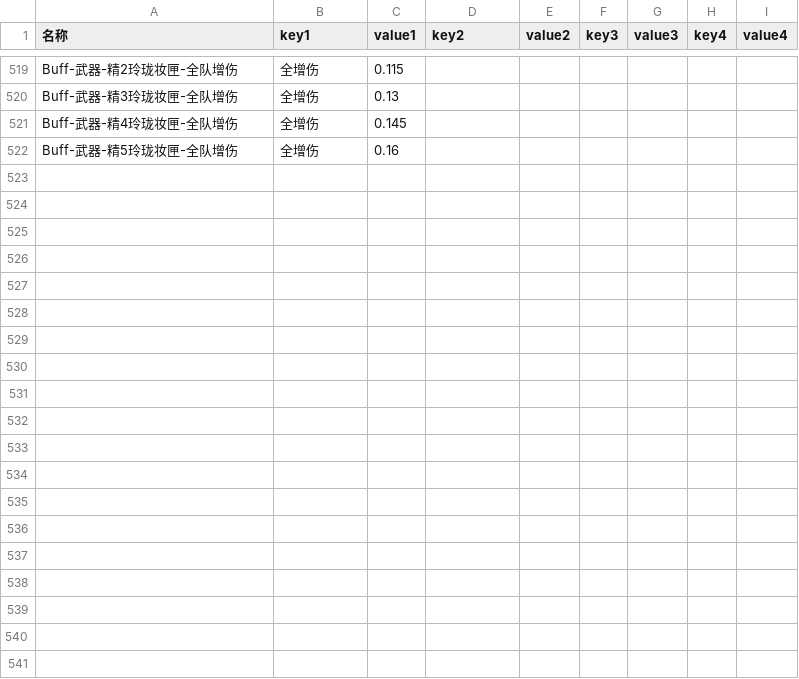
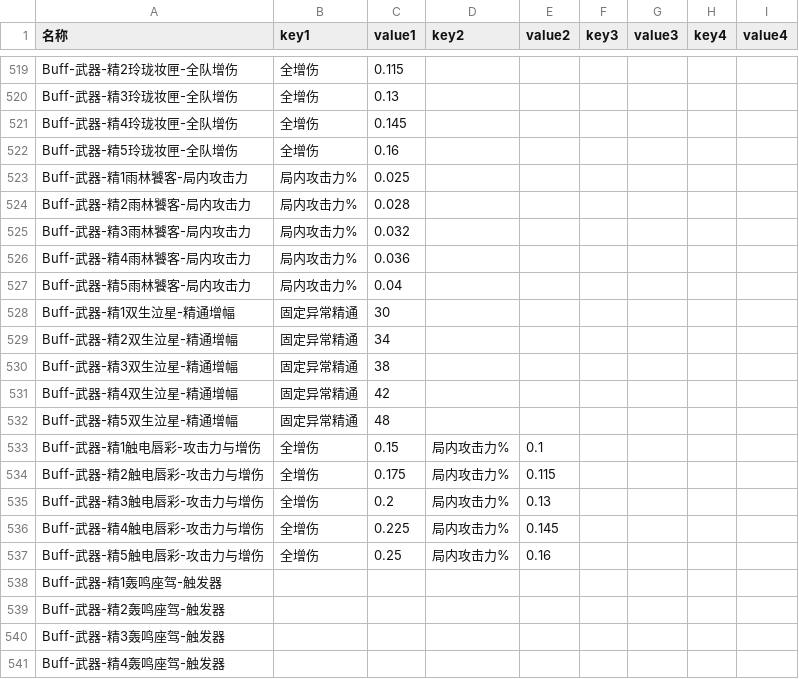
Before and after one commit to h1531095/ZSim, a CSV file: zsim/data/buff_effect.csv, drawn as a sheet; only a part is shown, gaps mark what is left out; the diff covers the shown part only; the diff names each change by its address in the sheet, - before the commit and + after, or states it on an @@ line.

```diff
--- a/zsim/data/buff_effect.csv
+++ b/zsim/data/buff_effect.csv
+row 523: Buff-武器-精1雨林饕客-局内攻击力 | 局内攻击力% | 0.025
+row 524: Buff-武器-精2雨林饕客-局内攻击力 | 局内攻击力% | 0.028
+row 525: Buff-武器-精3雨林饕客-局内攻击力 | 局内攻击力% | 0.032
+row 526: Buff-武器-精4雨林饕客-局内攻击力 | 局内攻击力% | 0.036
+row 527: Buff-武器-精5雨林饕客-局内攻击力 | 局内攻击力% | 0.04
+row 528: Buff-武器-精1双生泣星-精通增幅 | 固定异常精通 | 30
+row 529: Buff-武器-精2双生泣星-精通增幅 | 固定异常精通 | 34
+row 530: Buff-武器-精3双生泣星-精通增幅 | 固定异常精通 | 38
+row 531: Buff-武器-精4双生泣星-精通增幅 | 固定异常精通 | 42
+row 532: Buff-武器-精5双生泣星-精通增幅 | 固定异常精通 | 48
+row 533: Buff-武器-精1触电唇彩-攻击力与增伤 | 全增伤 | 0.15 | 局内攻击力% | 0.1
+row 534: Buff-武器-精2触电唇彩-攻击力与增伤 | 全增伤 | 0.175 | 局内攻击力% | 0.115
+row 535: Buff-武器-精3触电唇彩-攻击力与增伤 | 全增伤 | 0.2 | 局内攻击力% | 0.13
+row 536: Buff-武器-精4触电唇彩-攻击力与增伤 | 全增伤 | 0.225 | 局内攻击力% | 0.145
+row 537: Buff-武器-精5触电唇彩-攻击力与增伤 | 全增伤 | 0.25 | 局内攻击力% | 0.16
+row 538: Buff-武器-精1轰鸣座驾-触发器
+row 539: Buff-武器-精2轰鸣座驾-触发器
+row 540: Buff-武器-精3轰鸣座驾-触发器
+row 541: Buff-武器-精4轰鸣座驾-触发器
```
Also changed, not shown: 31 added rows and 5 edited cells elsewhere in this file, zsim/data/触发判断.csv, 20 other files.
